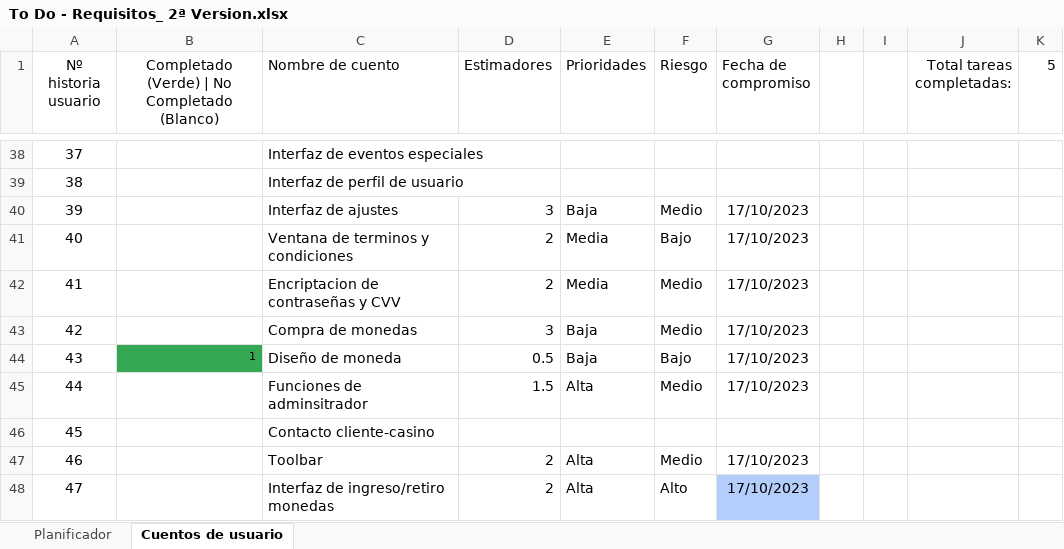
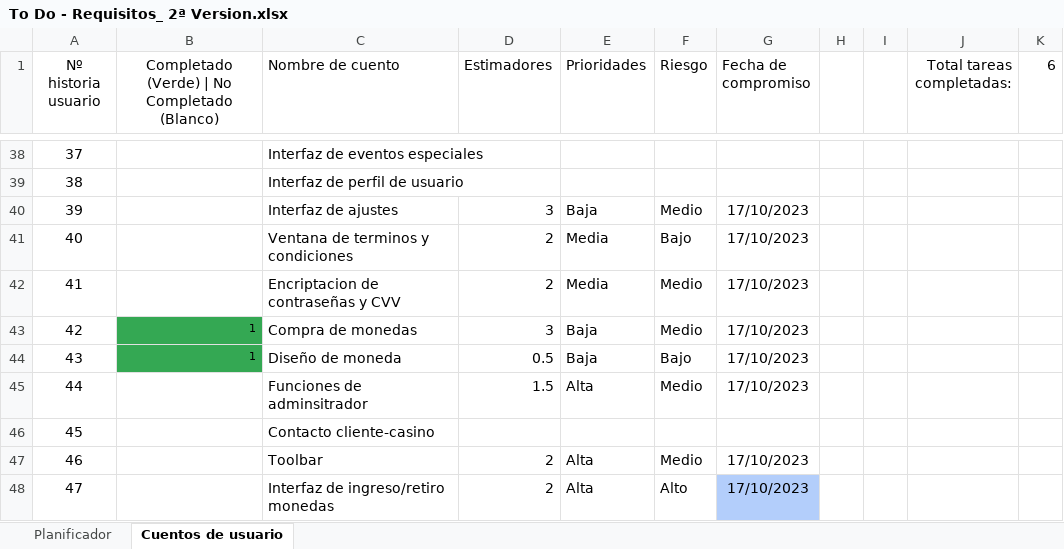
Before and after one commit to DonJuanFederico/Konguitos_Casino, an Excel workbook: Documentación/To Do - Requisitos_ 2ª Version.xlsx, sheet Cuentos de usuario, drawn as a sheet; only a part is shown, gaps mark what is left out; values as stored, in another font and other column widths than the file's, no borders; the diff names each change by its address in the sheet, - before the commit and + after, or states it on an @@ line.

```diff
--- a/Documentación/To Do - Requisitos_ 2ª Version.xlsx (sheet Cuentos de usuario)
+++ b/Documentación/To Do - Requisitos_ 2ª Version.xlsx (sheet Cuentos de usuario)
-K1: 5
+K1: 6
-B43: (empty)
+B43: 1
-B43 fill: none
+B43 fill: #34A853
```
Also changed, not shown: sheet Planificador, charts or pictures, 2 other files.
